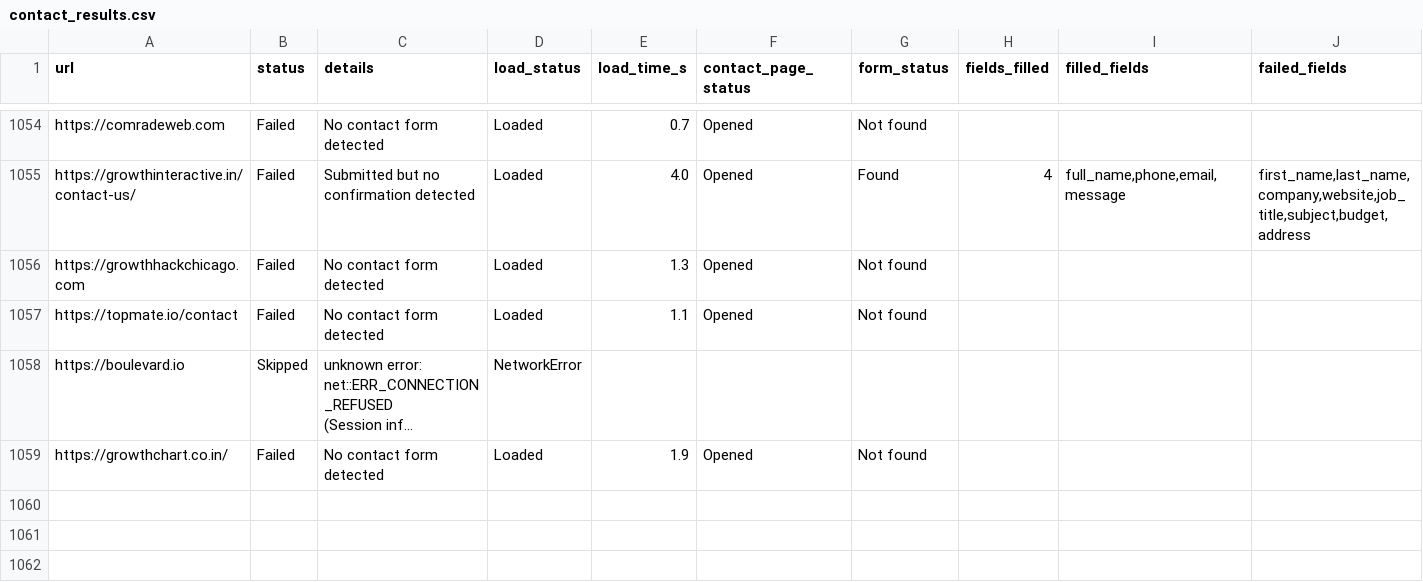
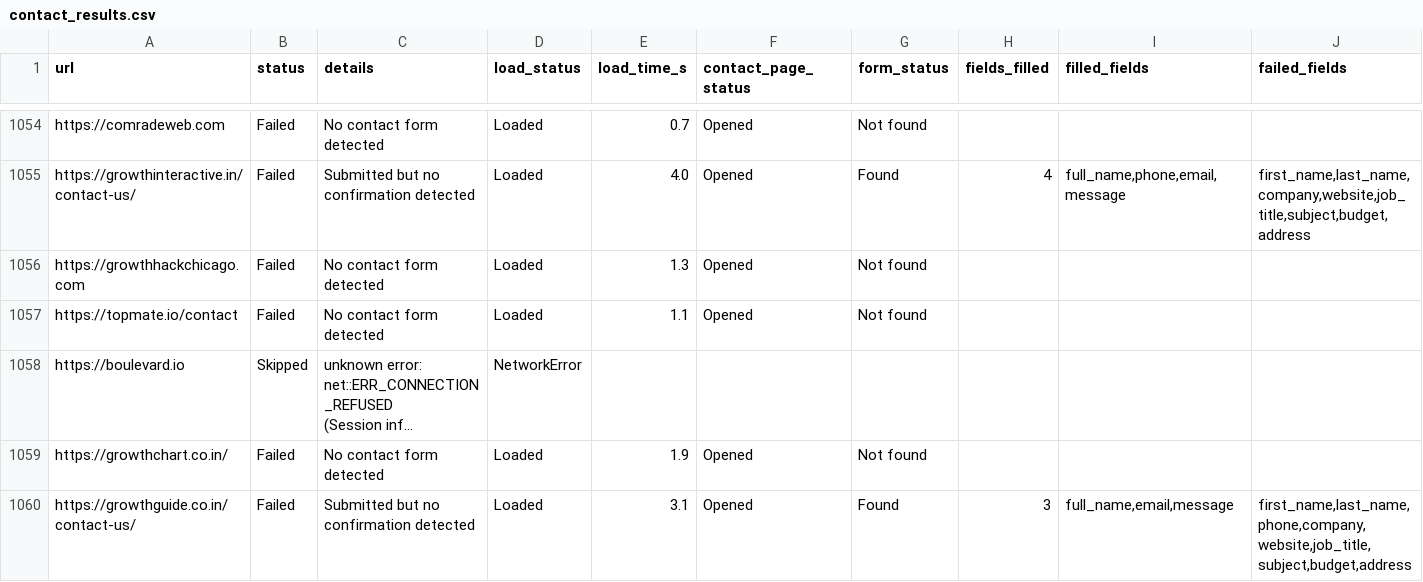
Before and after one commit to farhan281/cf-filler-with-captch-solver, a CSV file: form_results/contact_results.csv, drawn as a sheet; only a part is shown, gaps mark what is left out; long unchanged cells end in …; rows hold the shown columns only; the diff names each change by its address in the sheet, - before the commit and + after, or states it on an @@ line.

```diff
--- a/form_results/contact_results.csv
+++ b/form_results/contact_results.csv
+row 1060: https://growthguide.co.in/contact-us/ | Failed | Submitted but no confirmation detected | Loaded | 3.1 | Opened | Found | 3 | full_name,email,message | first_name,last_name,phone,company,website,job_title,subject,budget,address
```
Also changed, not shown: digital_marketing_data.csv, 3 other files.
